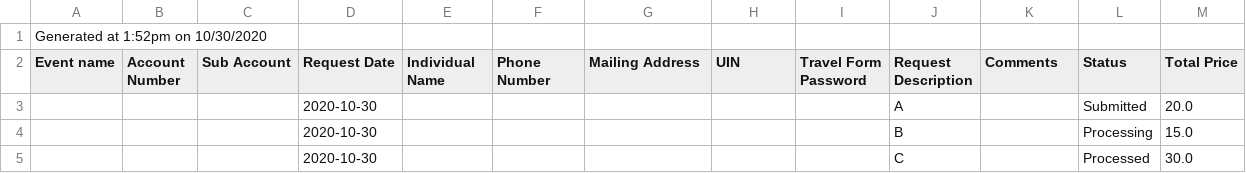
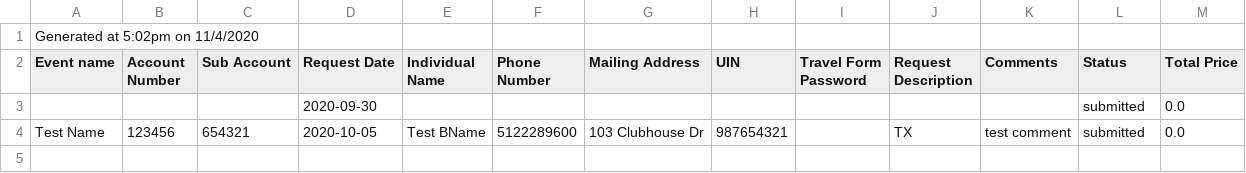
Before and after one commit to chrisstockton15/IISE-Budget-Tracker, a CSV file: public/BUDGET_LOGS.csv, drawn as a sheet.

```diff
--- a/public/BUDGET_LOGS.csv
+++ b/public/BUDGET_LOGS.csv
@@ -1,5 +1,4 @@
-Generated at 1:52pm on 10/30/2020
+Generated at 5:02pm on 11/4/2020
 Event name, Account Number, Sub Account, Request Date, Individual Name, Phone Number, Mailing Address, UIN, Travel Form Password, Request Description, Comments, Status, Total Price
-,,,2020-10-30,,,,,,A,,Submitted,20.0
-,,,2020-10-30,,,,,,B,,Processing,15.0
-,,,2020-10-30,,,,,,C,,Processed,30.0
+,,,2020-09-30,,,,,,,,submitted,0.0
+Test Name,123456,654321,2020-10-05,Test BName,5122289600,103 Clubhouse Dr,987654321,,TX,test comment,submitted,0.0
```
Also changed, not shown: 4 other files.
